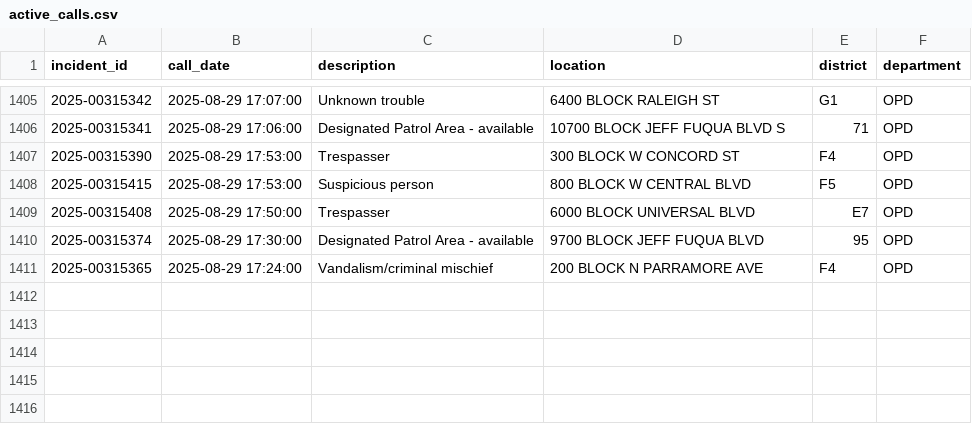
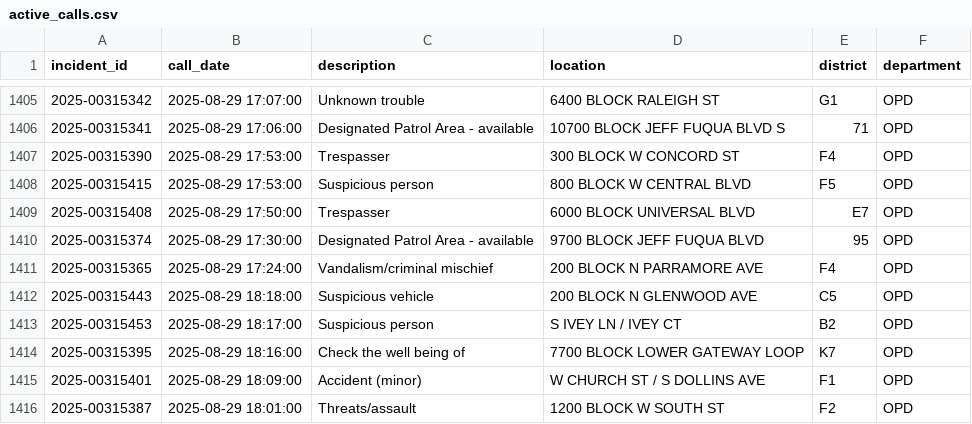
Before and after one commit to mike-lanier/active_calls_actions, a CSV file: data/active_calls.csv, drawn as a sheet; only a part is shown, gaps mark what is left out; the diff names each change by its address in the sheet, - before the commit and + after, or states it on an @@ line.

```diff
--- a/data/active_calls.csv
+++ b/data/active_calls.csv
+row 1412: 2025-00315443 | 2025-08-29 18:18:00 | Suspicious vehicle | 200 BLOCK N GLENWOOD AVE | C5 | OPD
+row 1413: 2025-00315453 | 2025-08-29 18:17:00 | Suspicious person | S IVEY LN / IVEY CT | B2 | OPD
+row 1414: 2025-00315395 | 2025-08-29 18:16:00 | Check the well being of | 7700 BLOCK LOWER GATEWAY LOOP | K7 | OPD
+row 1415: 2025-00315401 | 2025-08-29 18:09:00 | Accident (minor) | W CHURCH ST / S DOLLINS AVE | F1 | OPD
+row 1416: 2025-00315387 | 2025-08-29 18:01:00 | Threats/assault | 1200 BLOCK W SOUTH ST | F2 | OPD
```
